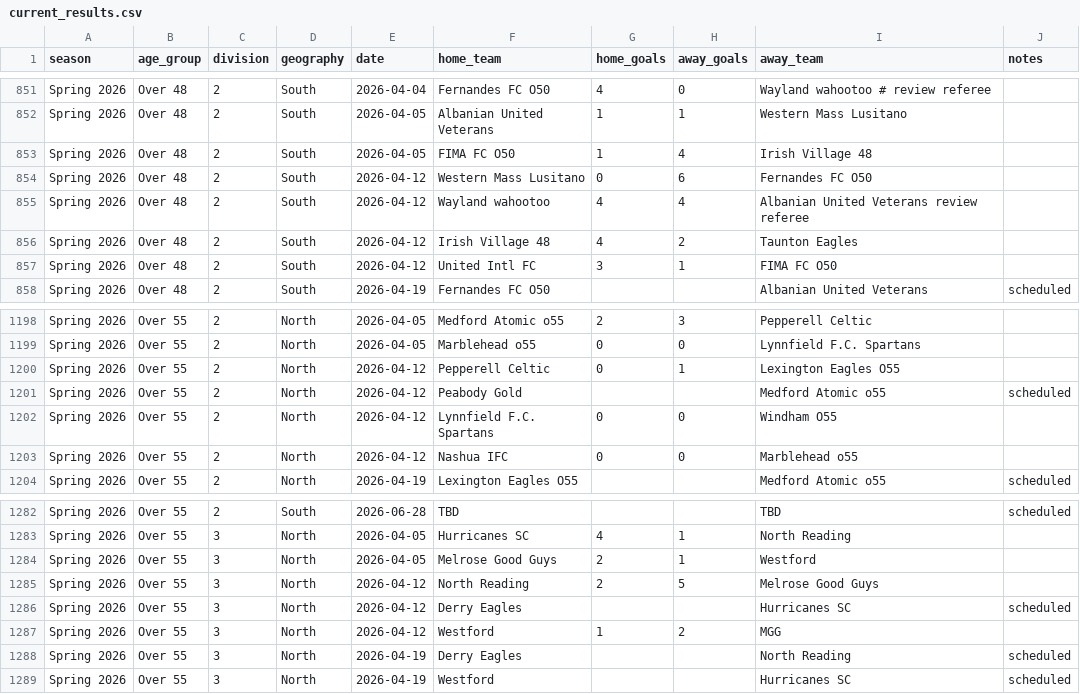
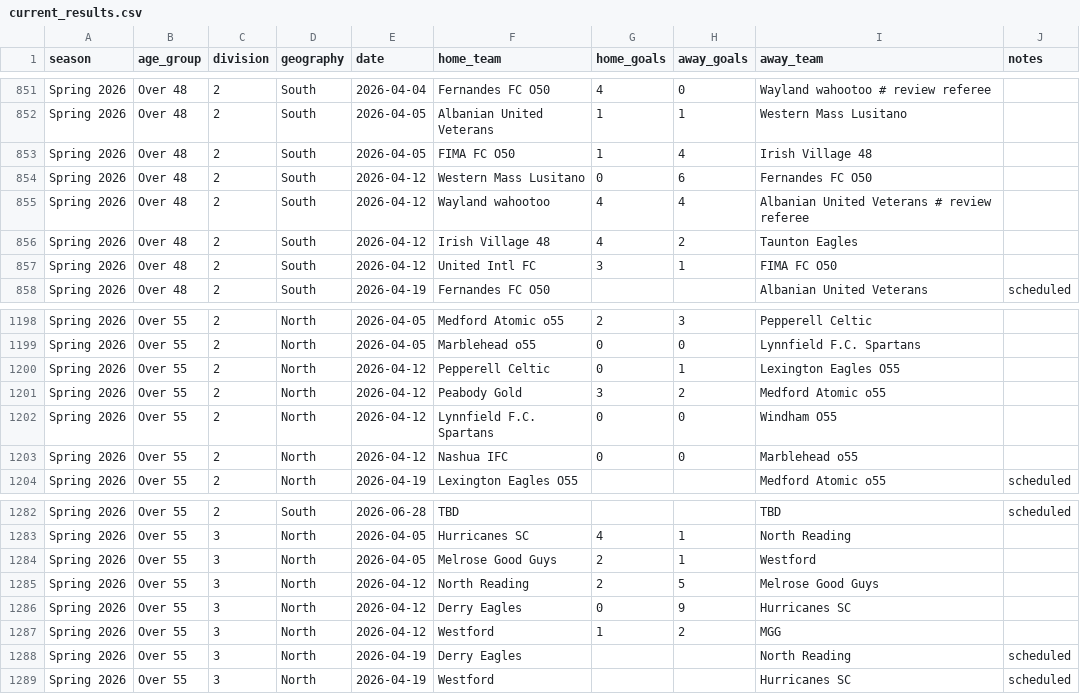
Before and after one commit to davidkane9/othsl, a CSV file: data/current_results.csv, drawn as a sheet; only a part is shown, gaps mark what is left out; the diff covers the shown part only.

```diff
--- a/data/current_results.csv
+++ b/data/current_results.csv
@@ -854,3 +854,3 @@ Spring 2026,Over 48,2,South,2026-04-05,FIMA FC O50,1,4,Irish Village 48,
 Spring 2026,Over 48,2,South,2026-04-12,Western Mass Lusitano,0,6,Fernandes FC O50,
-Spring 2026,Over 48,2,South,2026-04-12,Wayland wahootoo,4,4,Albanian United Veterans review referee,
+Spring 2026,Over 48,2,South,2026-04-12,Wayland wahootoo,4,4,Albanian United Veterans # review referee,
 Spring 2026,Over 48,2,South,2026-04-12,Irish Village 48,4,2,Taunton Eagles,
@@ -1200,3 +1200,3 @@ Spring 2026,Over 55,2,North,2026-04-05,Marblehead o55,0,0,Lynnfield F.C. Spartan
 Spring 2026,Over 55,2,North,2026-04-12,Pepperell Celtic,0,1,Lexington Eagles O55,
-Spring 2026,Over 55,2,North,2026-04-12,Peabody Gold,,,Medford Atomic o55,scheduled
+Spring 2026,Over 55,2,North,2026-04-12,Peabody Gold,3,2,Medford Atomic o55,
 Spring 2026,Over 55,2,North,2026-04-12,Lynnfield F.C. Spartans,0,0,Windham O55,
@@ -1285,3 +1285,3 @@ Spring 2026,Over 55,3,North,2026-04-05,Melrose Good Guys,2,1,Westford,
 Spring 2026,Over 55,3,North,2026-04-12,North Reading,2,5,Melrose Good Guys,
-Spring 2026,Over 55,3,North,2026-04-12,Derry Eagles,,,Hurricanes SC,scheduled
+Spring 2026,Over 55,3,North,2026-04-12,Derry Eagles,0,9,Hurricanes SC,
 Spring 2026,Over 55,3,North,2026-04-12,Westford,1,2,MGG,
```
Also changed, not shown: 72 edited cells elsewhere in this file, 5 other files.
